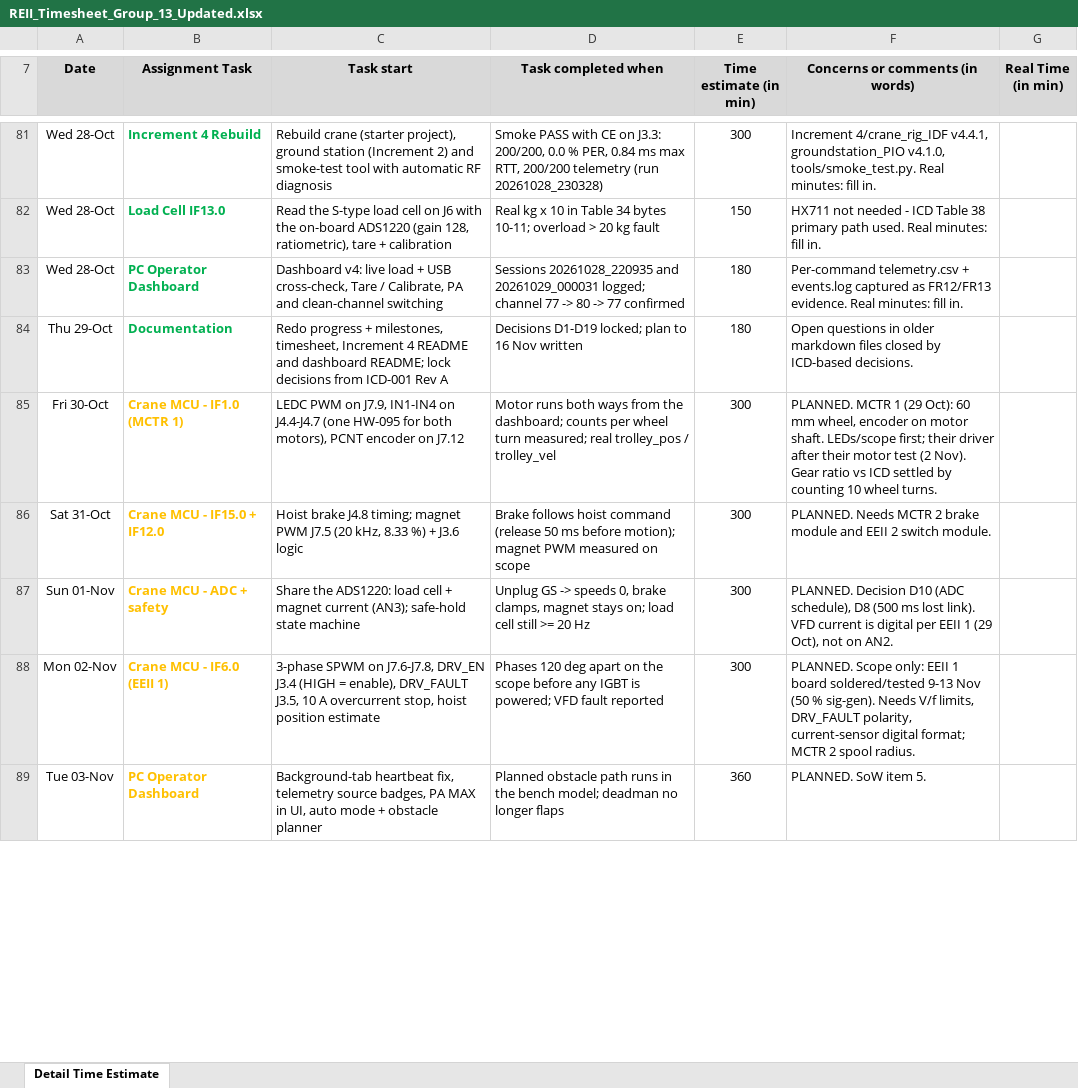
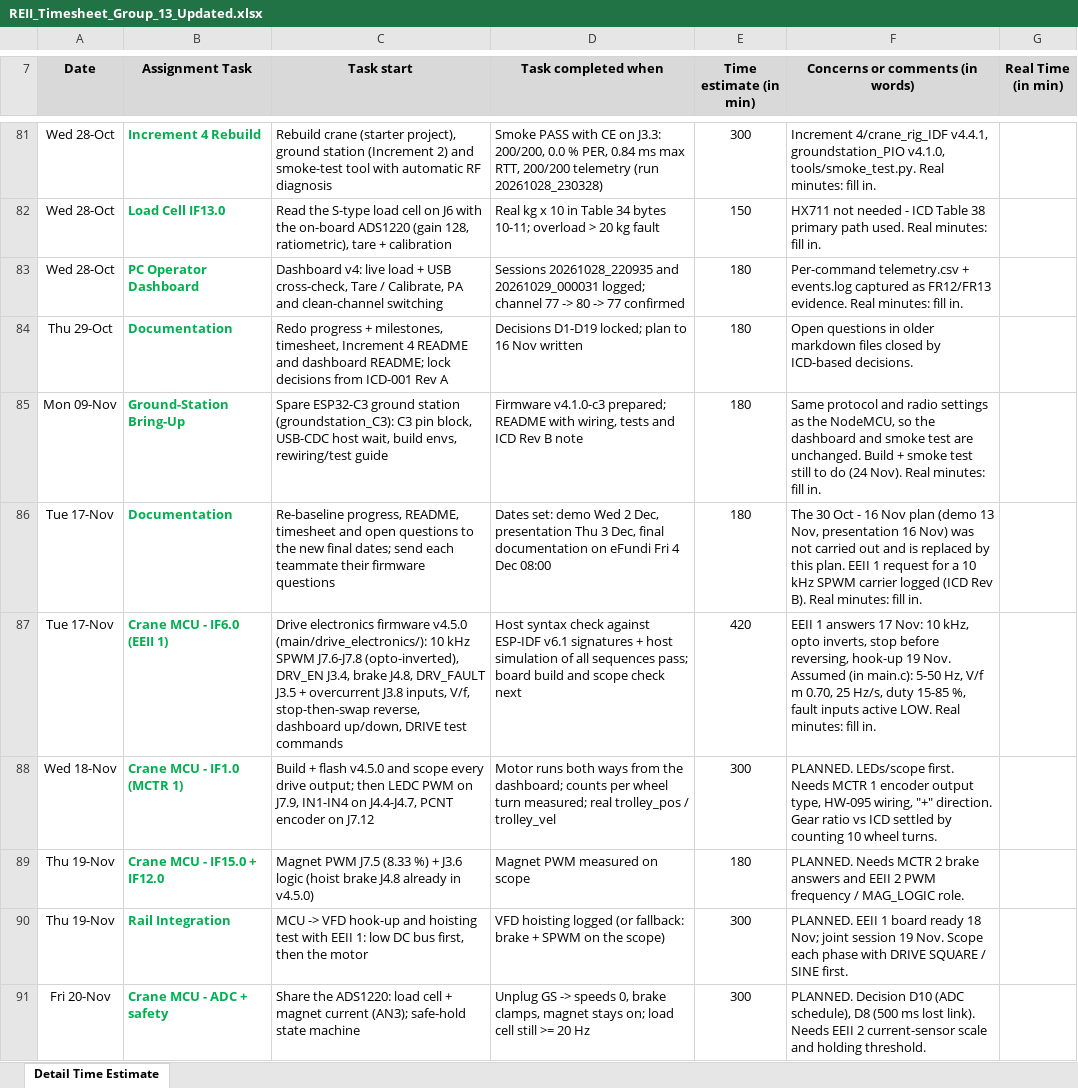
Before and after one commit to 40496325/Design-Material, an Excel workbook: REII Progress/REII_Timesheet_Group_13_Updated.xlsx, sheet Detail Time Estimate, drawn as a sheet; only a part is shown, gaps mark what is left out; values as stored, in another font and other column widths than the file's, no borders; removed rows and columns are numbered as before the commit, all else as after; the diff covers the shown part only; the diff names each change by its address in the sheet, - before the commit and + after, or states it on an @@ line.

Commit message:
Drive electronic firmware

```diff
--- a/REII Progress/REII_Timesheet_Group_13_Updated.xlsx (sheet Detail Time Estimate)
+++ b/REII Progress/REII_Timesheet_Group_13_Updated.xlsx (sheet Detail Time Estimate)
+row 85: Mon 09-Nov | Ground-Station Bring-Up | Spare ESP32-C3 ground station (groundstation_C3): C3 pin block, USB-CDC host wait, build envs, rewiring/test guide | Firmware v4.1.0-c3 prepared; README with wiring, tests and ICD Rev B note | 180 | Same protocol and radio settings as the NodeMCU, so the dashboard and smoke test are unchanged. Build + smoke test still to do (24 Nov). Real minutes: fill in.
+row 86: Tue 17-Nov | Documentation | Re-baseline progress, README, timesheet and open questions to the new final dates; send each teammate their firmware questions | Dates set: demo Wed 2 Dec, presentation Thu 3 Dec, final documentation on eFundi Fri 4 Dec 08:00 | 180 | The 30 Oct - 16 Nov plan (demo 13 Nov, presentation 16 Nov) was not carried out and is replaced by this plan. EEII 1 request for a 10 kHz SPWM carrier logged (ICD Rev B). Real minutes: fill in.
+row 87: Tue 17-Nov | Crane MCU - IF6.0 (EEII 1) | Drive electronics firmware v4.5.0 (main/drive_electronics/): 10 kHz SPWM J7.6-J7.8 (opto-inverted), DRV_EN J3.4, brake J4.8, DRV_FAULT J3.5 + overcurrent J3.8 inputs, V/f, stop-then-swap reverse, dashboard up/down, DRIVE test commands | Host syntax check against ESP-IDF v6.1 signatures + host simulation of all sequences pass; board build and scope check next | 420 | EEII 1 answers 17 Nov: 10 kHz, opto inverts, stop before reversing, hook-up 19 Nov. Assumed (in main.c): 5-50 Hz, V/f m 0.70, 25 Hz/s, duty 15-85 %, fault inputs active LOW. Real minutes: fill in.
-A88 (Date): Fri 30-Oct
+A88 (Date): Wed 18-Nov
-B88 text colour: #FFC000
+B88 text colour: #00B050
-C88 (Task start): LEDC PWM on J7.9, IN1-IN4 on J4.4-J4.7 (one HW-095 for both motors), PCNT encoder…
+C88 (Task start): Build + flash v4.5.0 and scope every drive output; then LEDC PWM on J7.9, IN1-IN4 on J4.4-J4.7, PCNT encoder…
-F88 (Concerns or comments (in words)): PLANNED. MCTR 1 (29 Oct): 60 mm wheel, encoder on motor shaft. LEDs/scope first; their driver after their motor test (2 Nov). Gear ratio…
+F88 (Concerns or comments (in words)): PLANNED. LEDs/scope first. Needs MCTR 1 encoder output type, HW-095 wiring, "+" direction. Gear ratio…
-row 86: Sat 31-Oct | Crane MCU - IF15.0 + IF12.0 | Hoist brake J4.8 timing; magnet PWM J7.5 (20 kHz, 8.33 %) + J3.6 logic | Brake follows hoist command (release 50 ms before motion); magnet PWM measured on scope | 300 | PLANNED. Needs MCTR 2 brake module and EEII 2 switch module.
+row 89: Thu 19-Nov | Crane MCU - IF15.0 + IF12.0 | Magnet PWM J7.5 (8.33 %) + J3.6 logic (hoist brake J4.8 already in v4.5.0) | Magnet PWM measured on scope | 180 | PLANNED. Needs MCTR 2 brake answers and EEII 2 PWM frequency / MAG_LOGIC role.
+row 90: Thu 19-Nov | Rail Integration | MCU -> VFD hook-up and hoisting test with EEII 1: low DC bus first, then the motor | VFD hoisting logged (or fallback: brake + SPWM on the scope) | 300 | PLANNED. EEII 1 board ready 18 Nov; joint session 19 Nov. Scope each phase with DRIVE SQUARE / SINE first.
-A91 (Date): Sun 01-Nov
+A91 (Date): Fri 20-Nov
-B91 text colour: #FFC000
+B91 text colour: #00B050
-F91 (Concerns or comments (in words)): …lost link). VFD current is digital per EEII 1 (29 Oct), not on AN2.
+F91 (Concerns or comments (in words)): …lost link). Needs EEII 2 current-sensor scale and holding threshold.
-row 88: Mon 02-Nov | Crane MCU - IF6.0 (EEII 1) | 3-phase SPWM on J7.6-J7.8, DRV_EN J3.4 (HIGH = enable), DRV_FAULT J3.5, 10 A overcurrent stop, hoist position estimate | Phases 120 deg apart on the scope before any IGBT is powered; VFD fault reported | 300 | PLANNED. Scope only: EEII 1 board soldered/tested 9-13 Nov (50 % sig-gen). Needs V/f limits, DRV_FAULT polarity, current-sensor digital format; MCTR 2 spool radius.
-row 89: Tue 03-Nov | PC Operator Dashboard | Background-tab heartbeat fix, telemetry source badges, PA MAX in UI, auto mode + obstacle planner | Planned obstacle path runs in the bench model; deadman no longer flaps | 360 | PLANNED. SoW item 5.
```
Also changed, not shown: 11 added rows, 9 removed rows, 16 edited cells and cell formats elsewhere in this sheet, 49 other files.
